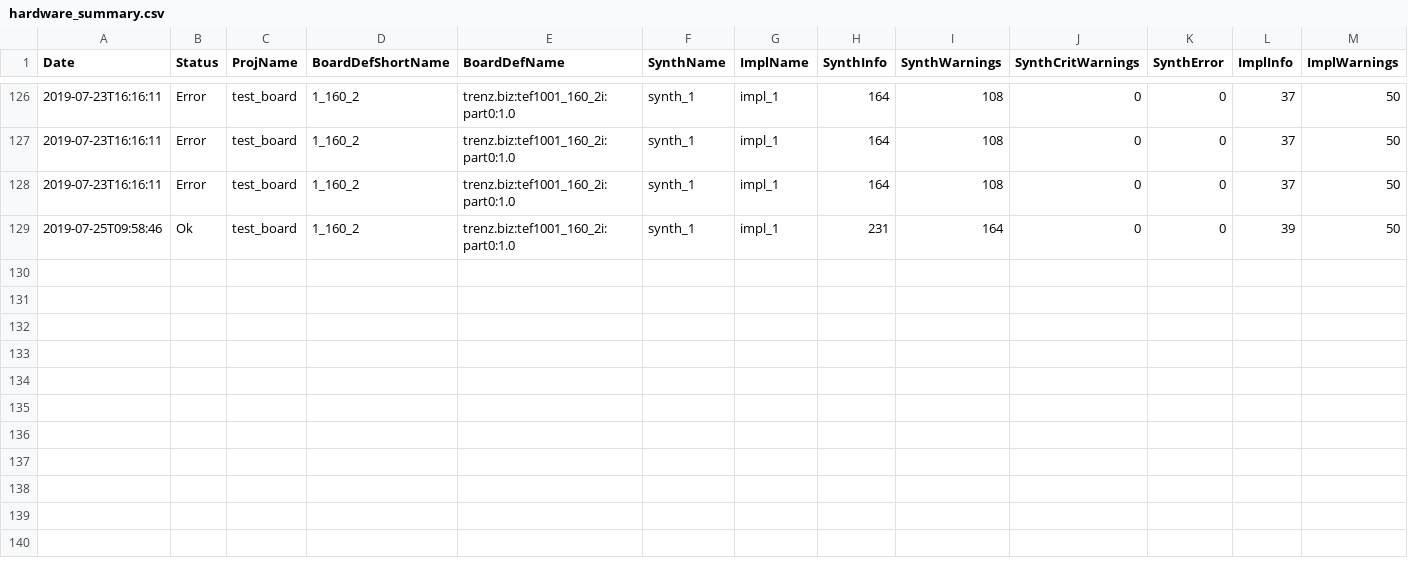
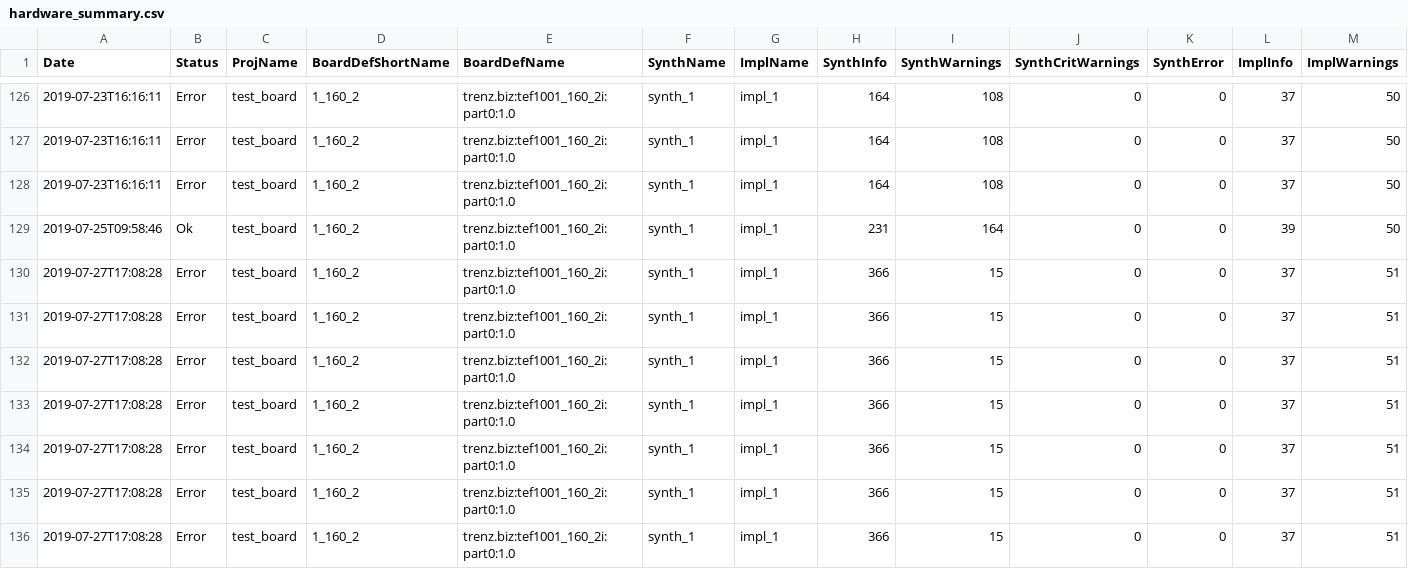
Before and after one commit to rsarwar87/TEF1001_fmcjesdadc1, a CSV file: prebuilt/hardware/hardware_summary.csv, drawn as a sheet; only a part is shown, gaps mark what is left out; rows hold the shown columns only; the diff names each change by its address in the sheet, - before the commit and + after, or states it on an @@ line.

```diff
--- a/prebuilt/hardware/hardware_summary.csv
+++ b/prebuilt/hardware/hardware_summary.csv
+row 130: 2019-07-27T17:08:28 | Error | test_board | 1_160_2 | trenz.biz:tef1001_160_2i:part0:1.0 | synth_1 | impl_1 | 366 | 15 | 0 | 0 | 37 | 51
+row 131: 2019-07-27T17:08:28 | Error | test_board | 1_160_2 | trenz.biz:tef1001_160_2i:part0:1.0 | synth_1 | impl_1 | 366 | 15 | 0 | 0 | 37 | 51
+row 132: 2019-07-27T17:08:28 | Error | test_board | 1_160_2 | trenz.biz:tef1001_160_2i:part0:1.0 | synth_1 | impl_1 | 366 | 15 | 0 | 0 | 37 | 51
+row 133: 2019-07-27T17:08:28 | Error | test_board | 1_160_2 | trenz.biz:tef1001_160_2i:part0:1.0 | synth_1 | impl_1 | 366 | 15 | 0 | 0 | 37 | 51
+row 134: 2019-07-27T17:08:28 | Error | test_board | 1_160_2 | trenz.biz:tef1001_160_2i:part0:1.0 | synth_1 | impl_1 | 366 | 15 | 0 | 0 | 37 | 51
+row 135: 2019-07-27T17:08:28 | Error | test_board | 1_160_2 | trenz.biz:tef1001_160_2i:part0:1.0 | synth_1 | impl_1 | 366 | 15 | 0 | 0 | 37 | 51
+row 136: 2019-07-27T17:08:28 | Error | test_board | 1_160_2 | trenz.biz:tef1001_160_2i:part0:1.0 | synth_1 | impl_1 | 366 | 15 | 0 | 0 | 37 | 51
```
Also changed, not shown: prebuilt/hardware/1_160_2/reports/test_board_io_report.csv, 19 other files.
